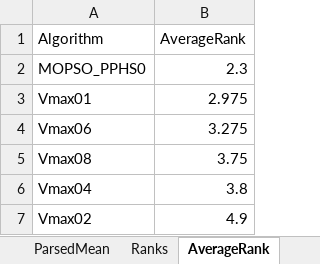
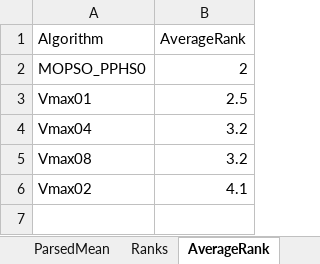
Before and after one commit to cuteXWB/MOPSO_PPHS, an Excel workbook: sen_Vmax/IGD_Vmax_rank_result.xlsx, sheet AverageRank, drawn as a sheet; values as stored, in another font and other column widths than the file's, no borders; removed rows and columns are numbered as before the commit, all else as after; the diff names each change by its address in the sheet, - before the commit and + after, or states it on an @@ line.

```diff
--- a/sen_Vmax/IGD_Vmax_rank_result.xlsx (sheet AverageRank)
+++ b/sen_Vmax/IGD_Vmax_rank_result.xlsx (sheet AverageRank)
-B2 (AverageRank): 2.3
+B2 (AverageRank): 2
-B3 (AverageRank): 2.975
+B3 (AverageRank): 2.5
-row 4: Vmax06 | 3.275
-row 5: Vmax08 | 3.75
-B4 (AverageRank): 3.8
+B4 (AverageRank): 3.2
+row 5: Vmax08 | 3.2
-B6 (AverageRank): 4.9
+B6 (AverageRank): 4.1
```
Also changed, not shown: sheet Ranks, sheet Settings, sheet ParsedMean, HV_beta.xlsx, IGD_gamma.xlsx, 18 other files.
